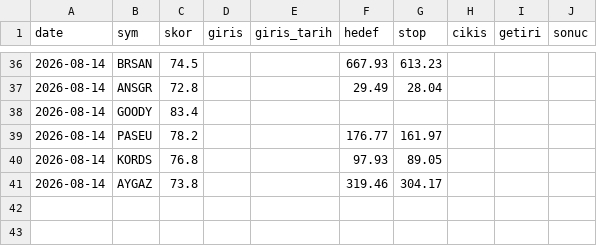
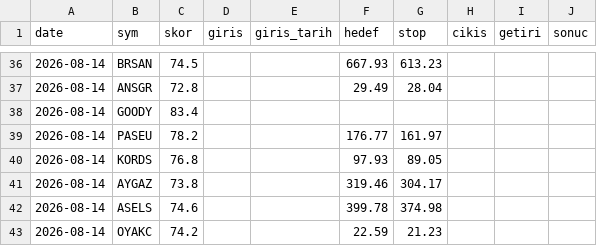
Before and after one commit to Mert04260/bist-radar, a CSV file: canli-izleme/signals.csv, drawn as a sheet; only a part is shown, gaps mark what is left out; the diff names each change by its address in the sheet, - before the commit and + after, or states it on an @@ line.

```diff
--- a/canli-izleme/signals.csv
+++ b/canli-izleme/signals.csv
+row 42: 2026-08-14 | ASELS | 74.6 |  |  | 399.78 | 374.98
+row 43: 2026-08-14 | OYAKC | 74.2 |  |  | 22.59 | 21.23
```
Also changed, not shown: 1 other file.
